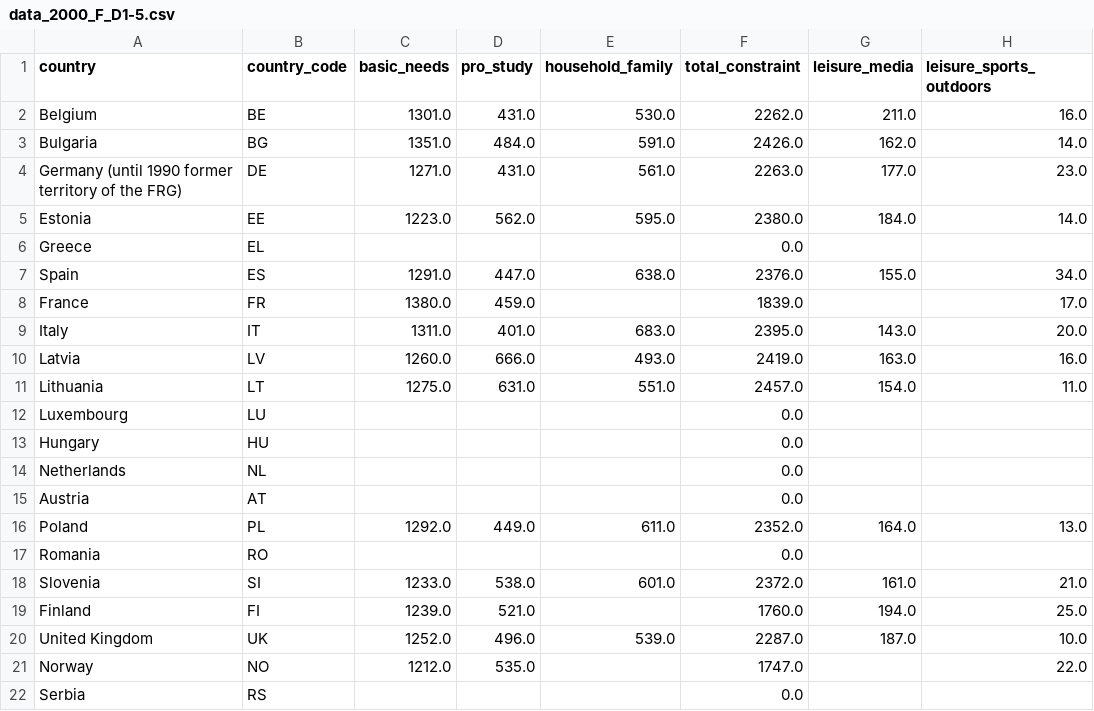
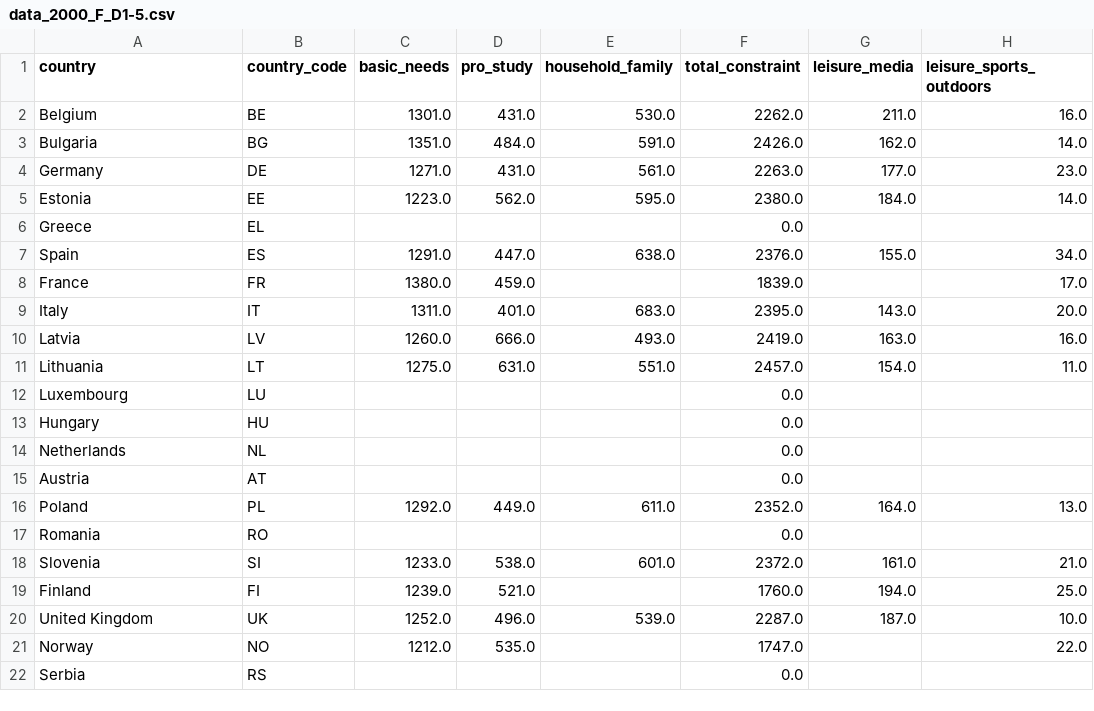
Before and after one commit to aldurand/DataViz-EuropeanTimeUse, a CSV file: output_tables/data_2000_F_D1-5.csv, drawn as a sheet; only a part is shown; the diff names each change by its address in the sheet, - before the commit and + after, or states it on an @@ line.

Commit message:
last ver

```diff
--- a/output_tables/data_2000_F_D1-5.csv
+++ b/output_tables/data_2000_F_D1-5.csv
-A4 (country): Germany (until 1990 former territory of the FRG)
+A4 (country): Germany
```
